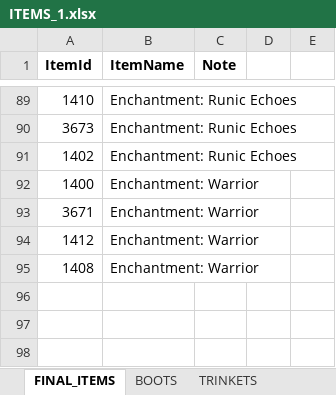
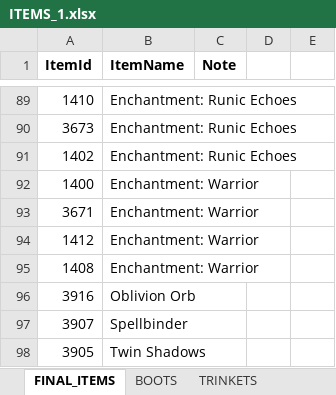
Before and after one commit to hk86/lolvvv-assets, an Excel workbook: private/ITEMS_1.xlsx, sheet FINAL_ITEMS, drawn as a sheet; only a part is shown, gaps mark what is left out; values as stored, in another font and other column widths than the file's, no borders; the diff names each change by its address in the sheet, - before the commit and + after, or states it on an @@ line.

Commit message:
New items for patch 8.4 added

```diff
--- a/private/ITEMS_1.xlsx (sheet FINAL_ITEMS)
+++ b/private/ITEMS_1.xlsx (sheet FINAL_ITEMS)
+row 96: 3916 | Oblivion Orb
+row 97: 3907 | Spellbinder
+row 98: 3905 | Twin Shadows
```
